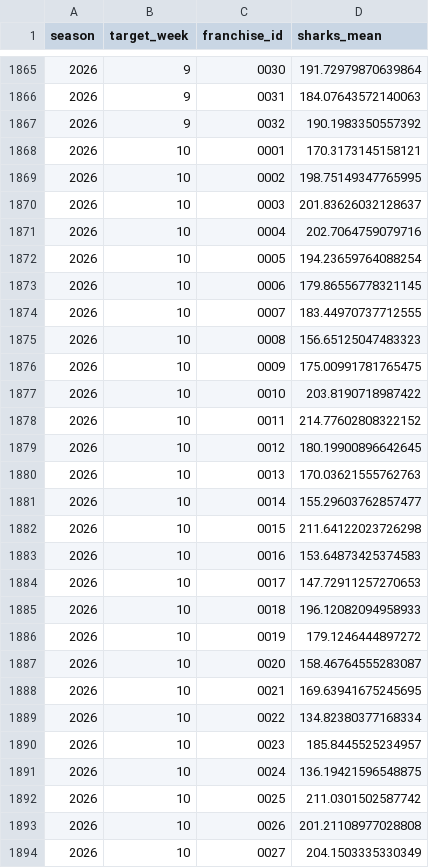
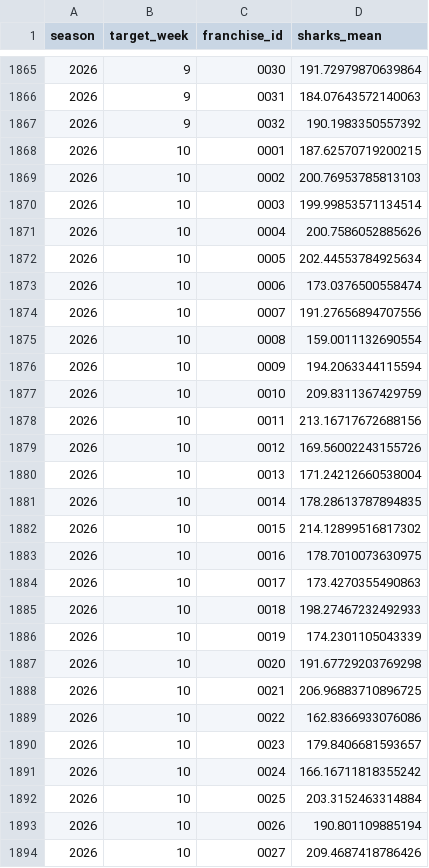
Before and after one commit to TheMathNinja/FAFL-GM-Dashboard, a CSV file: data/weekly_sharks_team_means.csv, drawn as a sheet; only a part is shown, gaps mark what is left out; the diff covers the shown part only.

```diff
--- a/data/weekly_sharks_team_means.csv
+++ b/data/weekly_sharks_team_means.csv
@@ -1867,28 +1867,28 @@ season,target_week,franchise_id,sharks_mean
 2026,9,0032,190.1983350557392
-2026,10,0001,170.3173145158121
-2026,10,0002,198.75149347765995
-2026,10,0003,201.83626032128637
-2026,10,0004,202.7064759079716
-2026,10,0005,194.23659764088254
-2026,10,0006,179.86556778321145
-2026,10,0007,183.44970737712555
-2026,10,0008,156.65125047483323
-2026,10,0009,175.00991781765475
-2026,10,0010,203.8190718987422
-2026,10,0011,214.77602808322152
-2026,10,0012,180.19900896642645
-2026,10,0013,170.03621555762763
-2026,10,0014,155.29603762857477
-2026,10,0015,211.64122023726298
-2026,10,0016,153.64873425374583
-2026,10,0017,147.72911257270653
-2026,10,0018,196.12082094958933
-2026,10,0019,179.1246444897272
-2026,10,0020,158.46764555283087
-2026,10,0021,169.63941675245695
-2026,10,0022,134.82380377168334
-2026,10,0023,185.8445525234957
-2026,10,0024,136.19421596548875
-2026,10,0025,211.0301502587742
-2026,10,0026,201.21108977028808
-2026,10,0027,204.1503335330349
+2026,10,0001,187.62570719200215
+2026,10,0002,200.76953785813103
+2026,10,0003,199.99853571134514
+2026,10,0004,200.7586052885626
+2026,10,0005,202.44553784925634
+2026,10,0006,173.0376500558474
+2026,10,0007,191.27656894707556
+2026,10,0008,159.0011132690554
+2026,10,0009,194.2063344115594
+2026,10,0010,209.8311367429759
+2026,10,0011,213.16717672688156
+2026,10,0012,169.56002243155726
+2026,10,0013,171.24212660538004
+2026,10,0014,178.28613787894835
+2026,10,0015,214.12899516817302
+2026,10,0016,178.7010073630975
+2026,10,0017,173.4270355490863
+2026,10,0018,198.27467232492933
+2026,10,0019,174.2301105043339
+2026,10,0020,191.67729203769298
+2026,10,0021,206.96883710896725
+2026,10,0022,162.8366933076086
+2026,10,0023,179.8406681593657
+2026,10,0024,166.16711818355242
+2026,10,0025,203.3152463314884
+2026,10,0026,190.801109885194
+2026,10,0027,209.4687418786426
```
Also changed, not shown: 5 edited cells elsewhere in this file, data/forward_bye_exposure.csv, data/playoff_swing.csv, 43 other files.
